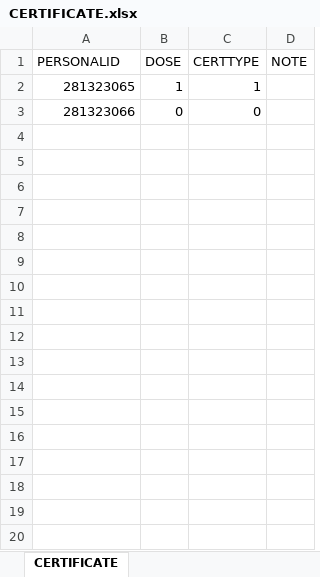
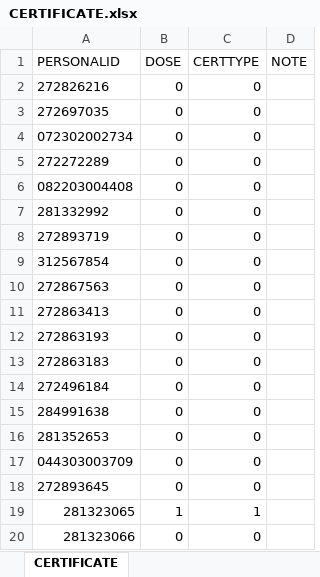
Before and after one commit to dangnghiepcuong/java_IS216.M21_4, an Excel workbook: VACCINATION_MANAGEMENT/src/SQL/Data/CERTIFICATE.xlsx, sheet CERTIFICATE, drawn as a sheet; values as stored, in another font and other column widths than the file's, no borders; the diff names each change by its address in the sheet, - before the commit and + after, or states it on an @@ line.

```diff
--- a/VACCINATION_MANAGEMENT/src/SQL/Data/CERTIFICATE.xlsx (sheet CERTIFICATE)
+++ b/VACCINATION_MANAGEMENT/src/SQL/Data/CERTIFICATE.xlsx (sheet CERTIFICATE)
+row 2: 272826216 | 0 | 0
+row 3: 272697035 | 0 | 0
+row 4: 072302002734 | 0 | 0
+row 5: 272272289 | 0 | 0
+row 6: 082203004408 | 0 | 0
+row 7: 281332992 | 0 | 0
+row 8: 272893719 | 0 | 0
+row 9: 312567854 | 0 | 0
+row 10: 272867563 | 0 | 0
+row 11: 272863413 | 0 | 0
+row 12: 272863193 | 0 | 0
+row 13: 272863183 | 0 | 0
+row 14: 272496184 | 0 | 0
+row 15: 284991638 | 0 | 0
+row 16: 281352653 | 0 | 0
+row 17: 044303003709 | 0 | 0
+row 18: 272893645 | 0 | 0
```
Also changed, not shown: VACCINATION_MANAGEMENT/src/SQL/Data/ACCOUNT.xlsx, VACCINATION_MANAGEMENT/src/SQL/Data/HEALTH.xlsx, 5 other files.
